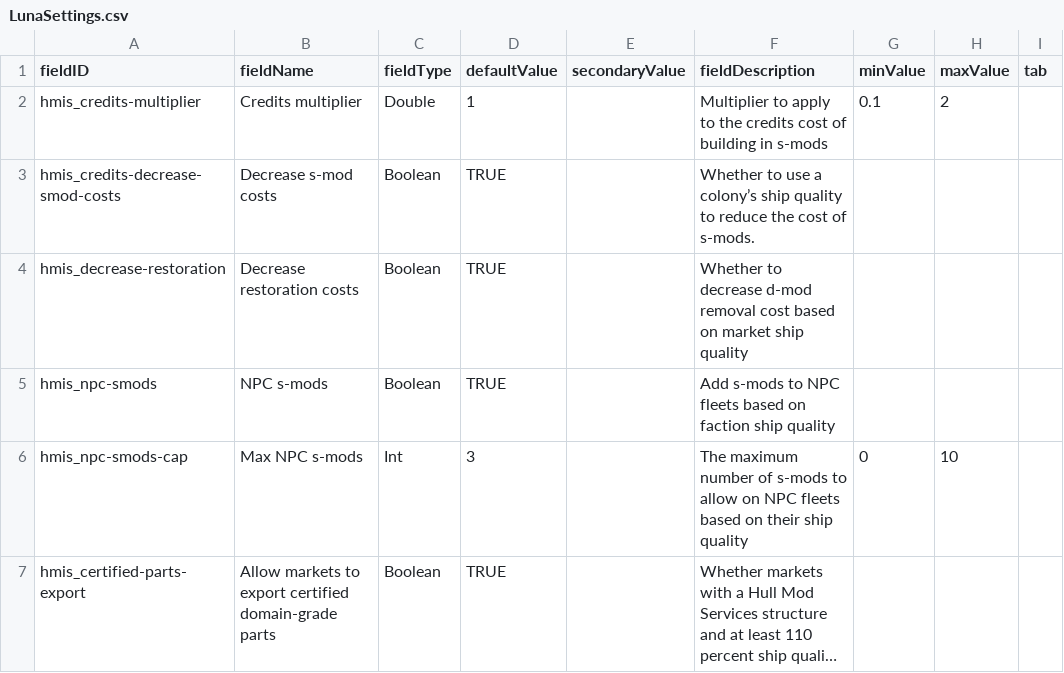
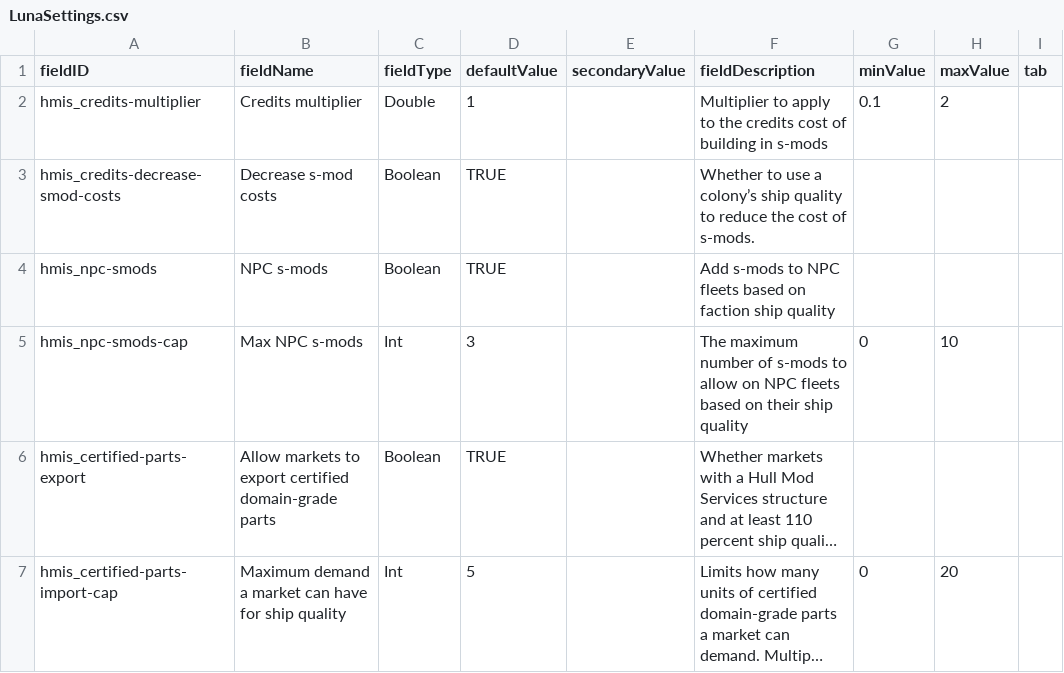
Before and after one commit to Pentarctagon/HullModIndustrialServices, a CSV file: data/config/LunaSettings.csv, drawn as a sheet; only a part is shown; the shorter side is filled out with more unchanged rows; long unchanged cells end in …; the diff names each change by its address in the sheet, - before the commit and + after, or states it on an @@ line.

Commit message:
remove d-mod cost reduction

```diff
--- a/data/config/LunaSettings.csv
+++ b/data/config/LunaSettings.csv
-row 4: hmis_decrease-restoration | Decrease restoration costs | Boolean | TRUE |  | Whether to decrease d-mod removal cost based on market ship quality
```
Also changed, not shown: 3 other files.
